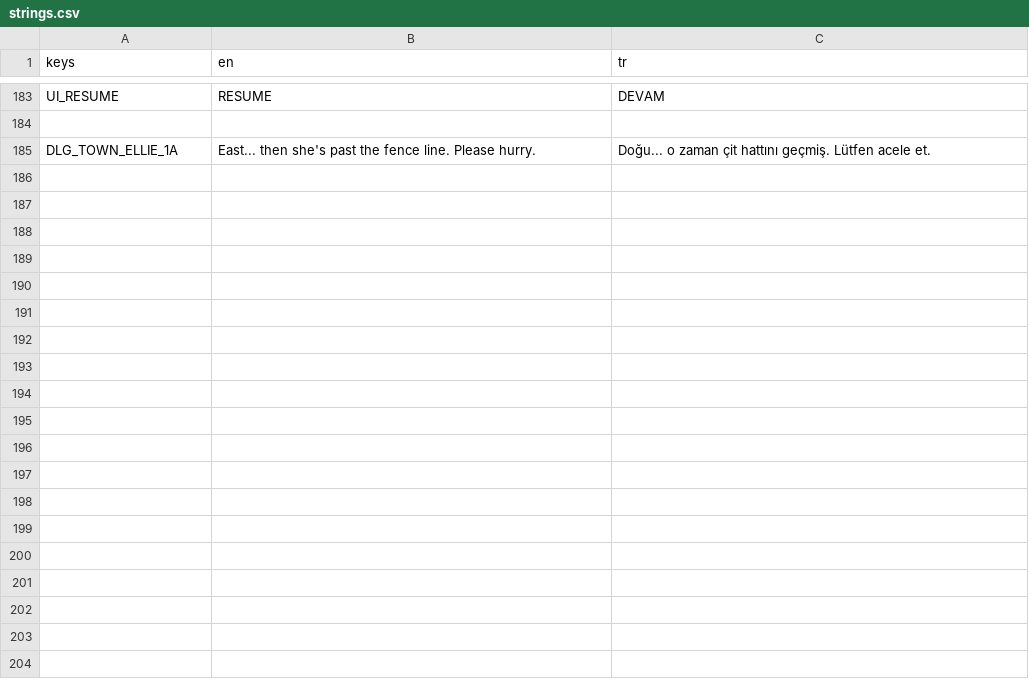
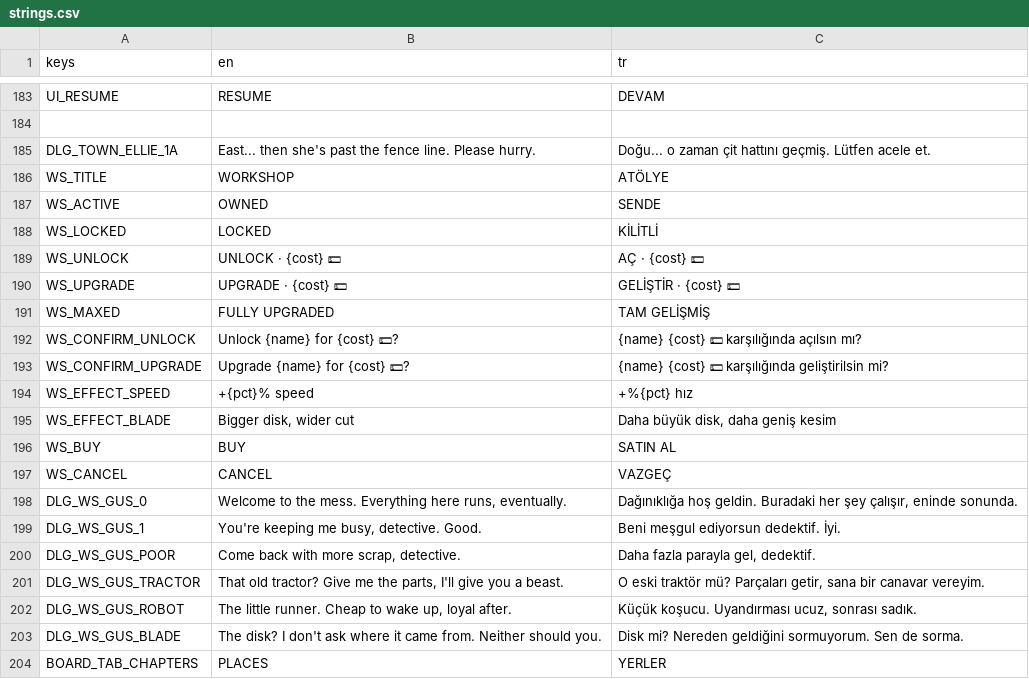
Before and after one commit to osdeniz/underthelawn, a CSV file: i18n/strings.csv, drawn as a sheet; only a part is shown, gaps mark what is left out; the diff covers the shown part only; the diff names each change by its address in the sheet, - before the commit and + after, or states it on an @@ line.

```diff
--- a/i18n/strings.csv
+++ b/i18n/strings.csv
+row 186: WS_TITLE | WORKSHOP | ATÖLYE
+row 187: WS_ACTIVE | OWNED | SENDE
+row 188: WS_LOCKED | LOCKED | KİLİTLİ
+row 189: WS_UNLOCK | UNLOCK · {cost} 💵 | AÇ · {cost} 💵
+row 190: WS_UPGRADE | UPGRADE · {cost} 💵 | GELİŞTİR · {cost} 💵
+row 191: WS_MAXED | FULLY UPGRADED | TAM GELİŞMİŞ
+row 192: WS_CONFIRM_UNLOCK | Unlock {name} for {cost} 💵? | {name} {cost} 💵 karşılığında açılsın mı?
+row 193: WS_CONFIRM_UPGRADE | Upgrade {name} for {cost} 💵? | {name} {cost} 💵 karşılığında geliştirilsin mi?
+row 194: WS_EFFECT_SPEED | +{pct}% speed | +%{pct} hız
+row 195: WS_EFFECT_BLADE | Bigger disk, wider cut | Daha büyük disk, daha geniş kesim
+row 196: WS_BUY | BUY | SATIN AL
+row 197: WS_CANCEL | CANCEL | VAZGEÇ
+row 198: DLG_WS_GUS_0 | Welcome to the mess. Everything here runs, eventually. | Dağınıklığa hoş geldin. Buradaki her şey çalışır, eninde sonunda.
+row 199: DLG_WS_GUS_1 | You're keeping me busy, detective. Good. | Beni meşgul ediyorsun dedektif. İyi.
+row 200: DLG_WS_GUS_POOR | Come back with more scrap, detective. | Daha fazla parayla gel, dedektif.
+row 201: DLG_WS_GUS_TRACTOR | That old tractor? Give me the parts, I'll give you a beast. | O eski traktör mü? Parçaları getir, sana bir canavar vereyim.
+row 202: DLG_WS_GUS_ROBOT | The little runner. Cheap to wake up, loyal after. | Küçük koşucu. Uyandırması ucuz, sonrası sadık.
+row 203: DLG_WS_GUS_BLADE | The disk? I don't ask where it came from. Neither should you. | Disk mi? Nereden geldiğini sormuyorum. Sen de sorma.
+row 204: BOARD_TAB_CHAPTERS | PLACES | YERLER
```
Also changed, not shown: 13 added rows elsewhere in this file, 28 other files.
